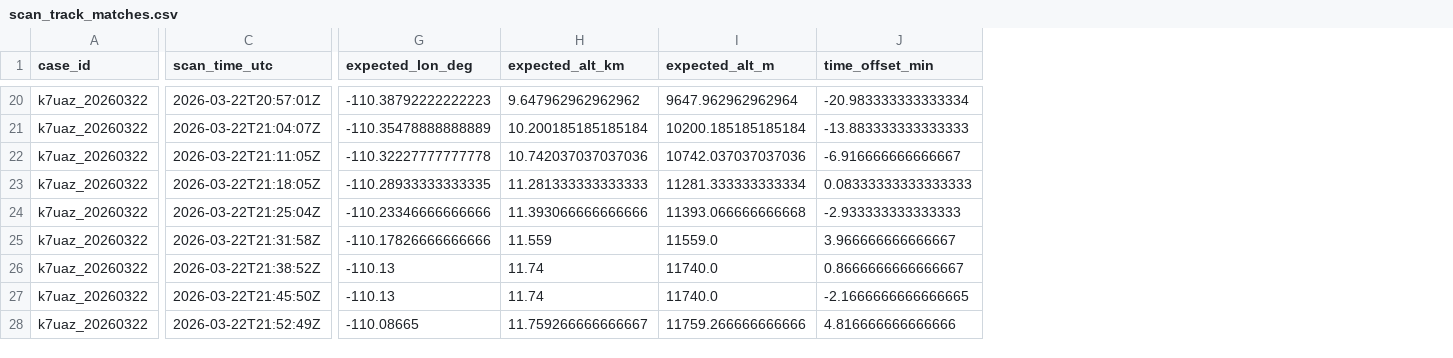
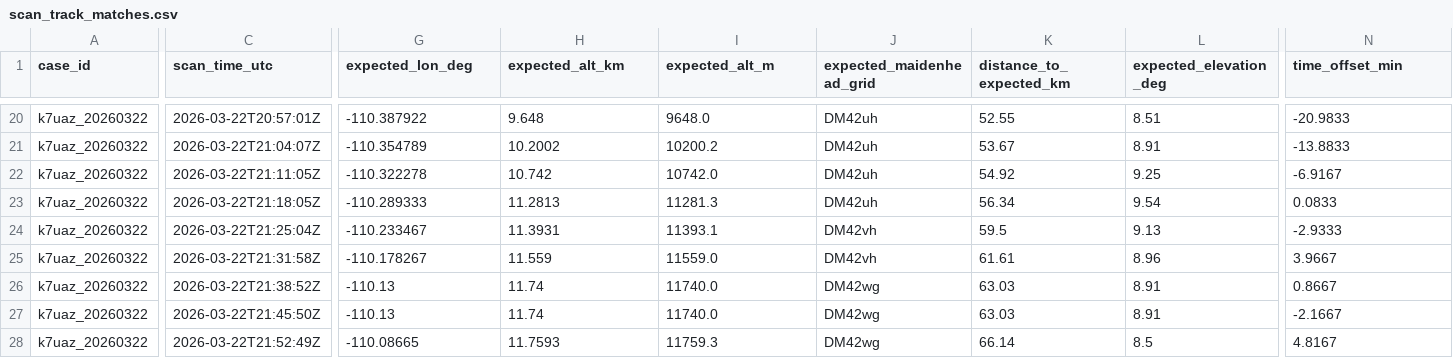
Before and after one commit to DevXinHuang/PicoCast, a CSV file: cases/k7uaz_20260322/nexrad/KEMX/index/scan_track_matches.csv, drawn as a sheet; only a part is shown, gaps mark what is left out; addresses are those after the commit; the diff covers the shown part only; the diff names each change by its address in the sheet, - before the commit and + after, or states it on an @@ line.

```diff
--- a/cases/k7uaz_20260322/nexrad/KEMX/index/scan_track_matches.csv
+++ b/cases/k7uaz_20260322/nexrad/KEMX/index/scan_track_matches.csv
+column J (expected_maidenhead_grid), rows 20-28: DM42uh | DM42uh | DM42uh | DM42uh | DM42vh | DM42vh | DM42wg | DM42wg | DM42wg
+column K (distance_to_expected_km), rows 20-28: 52.55 | 53.67 | 54.92 | 56.34 | 59.5 | 61.61 | 63.03 | 63.03 | 66.14
+column L (expected_elevation_deg), rows 20-28: 8.51 | 8.91 | 9.25 | 9.54 | 9.13 | 8.96 | 8.91 | 8.91 | 8.5
-G20 (expected_lon_deg): -110.38792222222223
+G20 (expected_lon_deg): -110.387922
-H20 (expected_alt_km): 9.647962962962962
+H20 (expected_alt_km): 9.648
-I20 (expected_alt_m): 9647.962962962964
+I20 (expected_alt_m): 9648.0
-N20 (time_offset_min): -20.983333333333334
+N20 (time_offset_min): -20.9833
-G21 (expected_lon_deg): -110.35478888888889
+G21 (expected_lon_deg): -110.354789
-H21 (expected_alt_km): 10.200185185185184
+H21 (expected_alt_km): 10.2002
-I21 (expected_alt_m): 10200.185185185184
+I21 (expected_alt_m): 10200.2
-N21 (time_offset_min): -13.883333333333333
+N21 (time_offset_min): -13.8833
-G22 (expected_lon_deg): -110.32227777777778
+G22 (expected_lon_deg): -110.322278
-H22 (expected_alt_km): 10.742037037037036
+H22 (expected_alt_km): 10.742
-I22 (expected_alt_m): 10742.037037037036
+I22 (expected_alt_m): 10742.0
-N22 (time_offset_min): -6.916666666666667
+N22 (time_offset_min): -6.9167
-G23 (expected_lon_deg): -110.28933333333335
+G23 (expected_lon_deg): -110.289333
-H23 (expected_alt_km): 11.281333333333333
+H23 (expected_alt_km): 11.2813
-I23 (expected_alt_m): 11281.333333333334
+I23 (expected_alt_m): 11281.3
-N23 (time_offset_min): 0.08333333333333333
+N23 (time_offset_min): 0.0833
-G24 (expected_lon_deg): -110.23346666666666
+G24 (expected_lon_deg): -110.233467
-H24 (expected_alt_km): 11.393066666666666
+H24 (expected_alt_km): 11.3931
-I24 (expected_alt_m): 11393.066666666668
+I24 (expected_alt_m): 11393.1
-N24 (time_offset_min): -2.933333333333333
+N24 (time_offset_min): -2.9333
-G25 (expected_lon_deg): -110.17826666666666
+G25 (expected_lon_deg): -110.178267
-N25 (time_offset_min): 3.966666666666667
+N25 (time_offset_min): 3.9667
-N26 (time_offset_min): 0.8666666666666667
+N26 (time_offset_min): 0.8667
-N27 (time_offset_min): -2.1666666666666665
+N27 (time_offset_min): -2.1667
-H28 (expected_alt_km): 11.759266666666667
+H28 (expected_alt_km): 11.7593
-I28 (expected_alt_m): 11759.266666666666
+I28 (expected_alt_m): 11759.3
-N28 (time_offset_min): 4.816666666666666
+N28 (time_offset_min): 4.8167
```
Also changed, not shown: 1 added column and 71 edited cells elsewhere in this file, cases/k7uaz_20260322/nexrad/KEMX/index/nexrad_files.csv, 16 other files.
